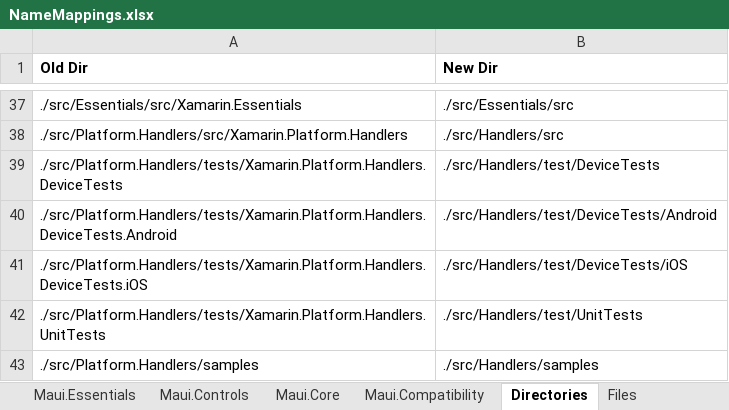
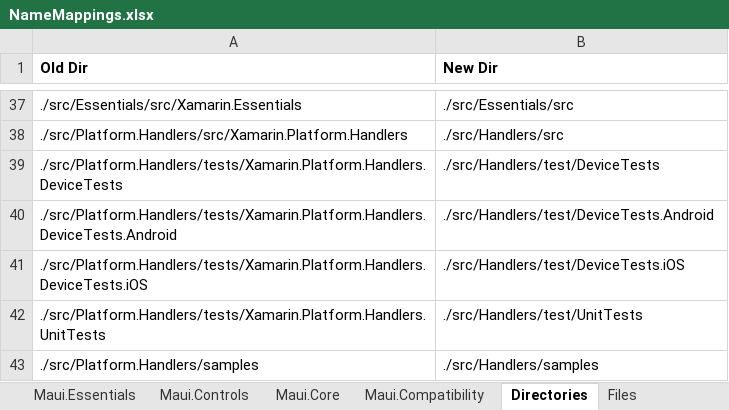
Before and after one commit to Redth/xf-to-maui, an Excel workbook: xftomaui/NameMappings.xlsx, sheet Directories, drawn as a sheet; only a part is shown, gaps mark what is left out; values as stored, in another font and other column widths than the file's, no borders; the diff names each change by its address in the sheet, - before the commit and + after, or states it on an @@ line.

```diff
--- a/xftomaui/NameMappings.xlsx (sheet Directories)
+++ b/xftomaui/NameMappings.xlsx (sheet Directories)
-B40 (New Dir): ./src/Handlers/test/DeviceTests/Android
+B40 (New Dir): ./src/Handlers/test/DeviceTests.Android
-B41 (New Dir): ./src/Handlers/test/DeviceTests/iOS
+B41 (New Dir): ./src/Handlers/test/DeviceTests.iOS
```
Also changed, not shown: 1 other file.
